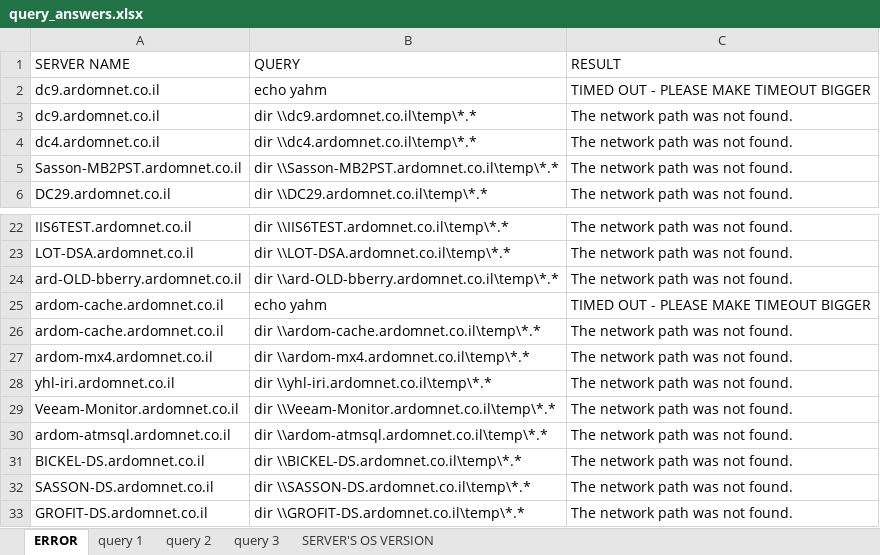
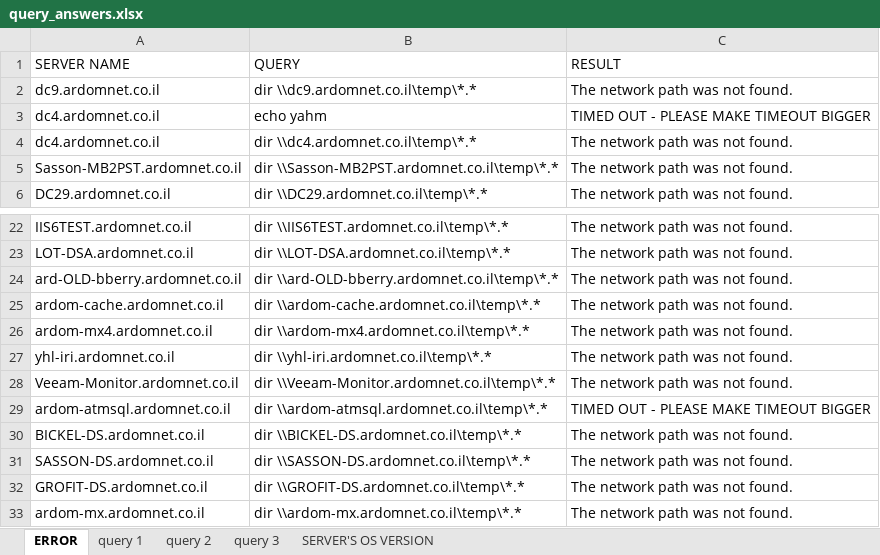
Before and after one commit to yahmlevi/ardom-1, an Excel workbook: servers_query_automation/query_answers.xlsx, sheet ERROR, drawn as a sheet; only a part is shown, gaps mark what is left out; the shorter side is filled out with more unchanged rows; values as stored, in another font and other column widths than the file's, no borders; removed rows and columns are numbered as before the commit, all else as after; the diff names each change by its address in the sheet, - before the commit and + after, or states it on an @@ line.

```diff
--- a/servers_query_automation/query_answers.xlsx (sheet ERROR)
+++ b/servers_query_automation/query_answers.xlsx (sheet ERROR)
-row 2: dc9.ardomnet.co.il | echo yahm | TIMED OUT - PLEASE MAKE TIMEOUT BIGGER
+row 3: dc4.ardomnet.co.il | echo yahm | TIMED OUT - PLEASE MAKE TIMEOUT BIGGER
-row 25: ardom-cache.ardomnet.co.il | echo yahm | TIMED OUT - PLEASE MAKE TIMEOUT BIGGER
-C29 (RESULT): The network path was not found.
+C29 (RESULT): TIMED OUT - PLEASE MAKE TIMEOUT BIGGER
```
Also changed, not shown: sheet query 1, sheet query 3, sheet query 2, servers_query_automation/queries.xlsx, 3 other files.
